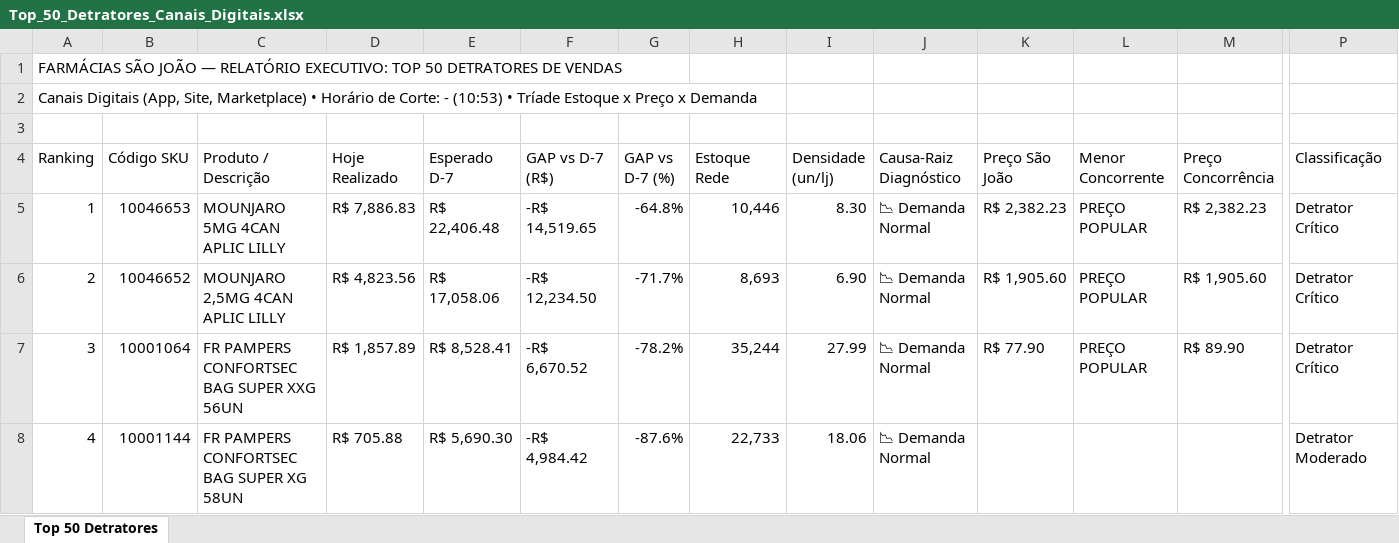
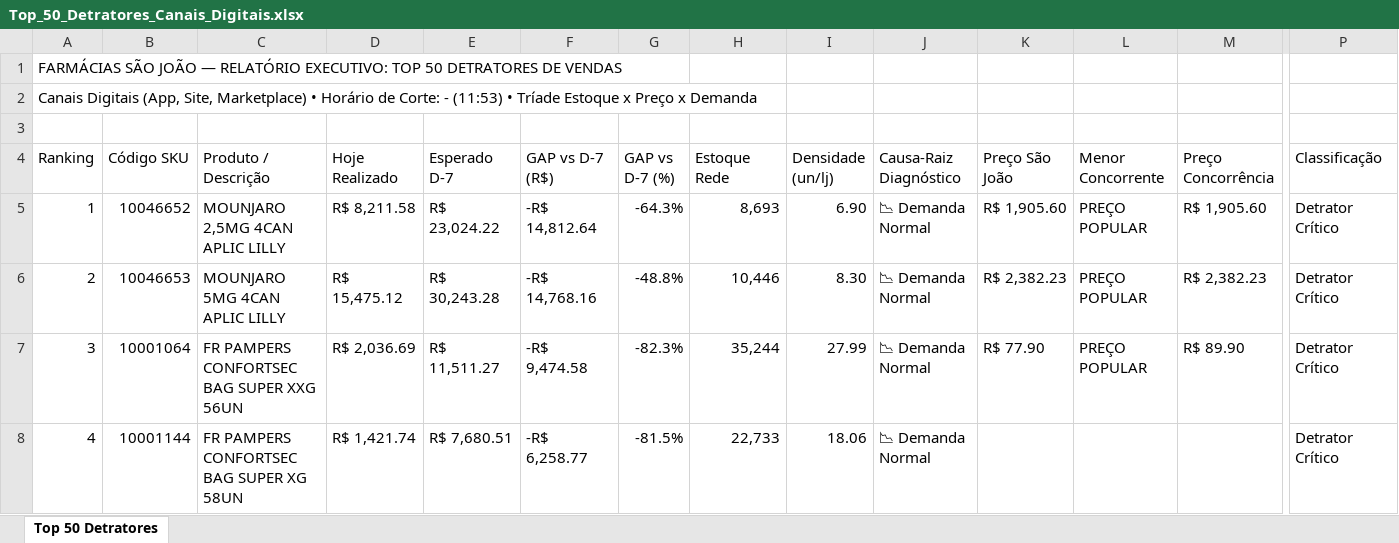
Before and after one commit to lukasg64-png/monitor-canais-digitais, an Excel workbook: data/Top_50_Detratores_Canais_Digitais.xlsx, sheet Top 50 Detratores, drawn as a sheet; only a part is shown, gaps mark what is left out; values as stored, in another font and other column widths than the file's, no cell formats; the diff covers the shown part only; the diff names each change by its address in the sheet, - before the commit and + after, or states it on an @@ line.

Commit message:
Auto-sync Qlik Sense Intraday (15/09/2026 12:20) [Corte: -]

```diff
--- a/data/Top_50_Detratores_Canais_Digitais.xlsx (sheet Top 50 Detratores)
+++ b/data/Top_50_Detratores_Canais_Digitais.xlsx (sheet Top 50 Detratores)
-A2 (Ranking): …Corte: - (10:53) • Tríade…
+A2 (Ranking): …Corte: - (11:53) • Tríade…
-B5 (Código SKU): 10046653
+B5 (Código SKU): 10046652
-C5 (Produto / Descrição): MOUNJARO 5MG 4CAN APLIC LILLY
+C5 (Produto / Descrição): MOUNJARO 2,5MG 4CAN APLIC LILLY
-D5 (Hoje Realizado): R$ 7,886.83
+D5 (Hoje Realizado): R$ 8,211.58
-E5 (Esperado D-7): R$ 22,406.48
+E5 (Esperado D-7): R$ 23,024.22
-F5 (GAP vs D-7 (R$)): -R$ 14,519.65
+F5 (GAP vs D-7 (R$)): -R$ 14,812.64
-G5 (GAP vs D-7 (%)): -64.8%
+G5 (GAP vs D-7 (%)): -64.3%
-H5 (Estoque Rede): 10,446
+H5 (Estoque Rede): 8,693
-I5 (Densidade (un/lj)): 8.30
+I5 (Densidade (un/lj)): 6.90
-K5 (Preço São João): R$ 2,382.23
+K5 (Preço São João): R$ 1,905.60
-M5 (Preço Concorrência): R$ 2,382.23
+M5 (Preço Concorrência): R$ 1,905.60
-B6 (Código SKU): 10046652
+B6 (Código SKU): 10046653
-C6 (Produto / Descrição): MOUNJARO 2,5MG 4CAN APLIC LILLY
+C6 (Produto / Descrição): MOUNJARO 5MG 4CAN APLIC LILLY
-D6 (Hoje Realizado): R$ 4,823.56
+D6 (Hoje Realizado): R$ 15,475.12
-E6 (Esperado D-7): R$ 17,058.06
+E6 (Esperado D-7): R$ 30,243.28
-F6 (GAP vs D-7 (R$)): -R$ 12,234.50
+F6 (GAP vs D-7 (R$)): -R$ 14,768.16
-G6 (GAP vs D-7 (%)): -71.7%
+G6 (GAP vs D-7 (%)): -48.8%
-H6 (Estoque Rede): 8,693
+H6 (Estoque Rede): 10,446
-I6 (Densidade (un/lj)): 6.90
+I6 (Densidade (un/lj)): 8.30
-K6 (Preço São João): R$ 1,905.60
+K6 (Preço São João): R$ 2,382.23
-M6 (Preço Concorrência): R$ 1,905.60
+M6 (Preço Concorrência): R$ 2,382.23
-D7 (Hoje Realizado): R$ 1,857.89
+D7 (Hoje Realizado): R$ 2,036.69
-E7 (Esperado D-7): R$ 8,528.41
+E7 (Esperado D-7): R$ 11,511.27
-F7 (GAP vs D-7 (R$)): -R$ 6,670.52
+F7 (GAP vs D-7 (R$)): -R$ 9,474.58
-G7 (GAP vs D-7 (%)): -78.2%
+G7 (GAP vs D-7 (%)): -82.3%
-D8 (Hoje Realizado): R$ 705.88
+D8 (Hoje Realizado): R$ 1,421.74
-E8 (Esperado D-7): R$ 5,690.30
+E8 (Esperado D-7): R$ 7,680.51
-F8 (GAP vs D-7 (R$)): -R$ 4,984.42
+F8 (GAP vs D-7 (R$)): -R$ 6,258.77
-G8 (GAP vs D-7 (%)): -87.6%
+G8 (GAP vs D-7 (%)): -81.5%
-P8 (Classificação): Detrator Moderado
+P8 (Classificação): Detrator Crítico
```
Also changed, not shown: 2 added rows, 2 removed rows and 503 edited cells elsewhere in this sheet, cell formats, 7 other files.
